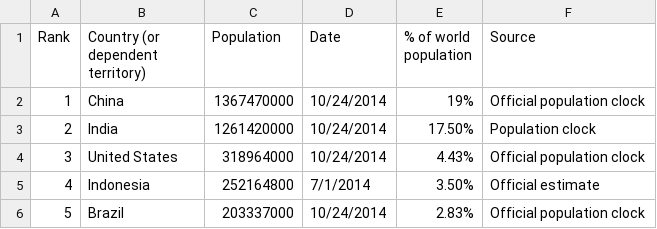
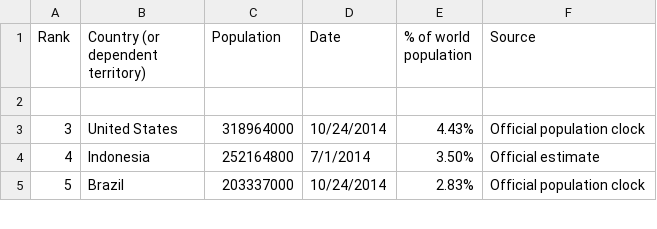
Before and after one commit to HKSTechDevelopment/front-end-repo, a CSV file: world-map/population.csv, drawn as a sheet; only a part is shown.

Commit message:
test data change again

```diff
--- a/world-map/population.csv
+++ b/world-map/population.csv
@@ -2,4 +2,3 @@ Rank,Country (or dependent territory),Population,Date,"% of world
 population",Source
-1,China,1367470000,10/24/2014,19%,Official population clock
-2,India,1261420000,10/24/2014,17.50%,Population clock
+
 3,United States,318964000,10/24/2014,4.43%,Official population clock
```
